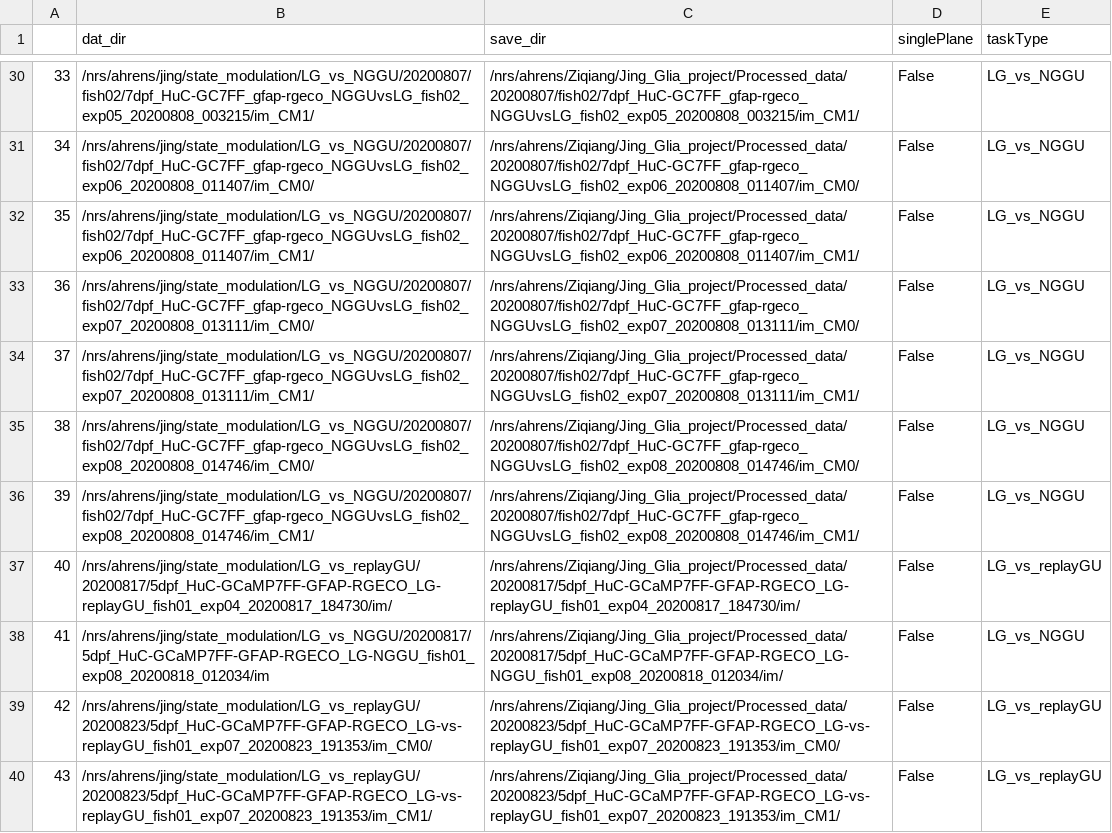
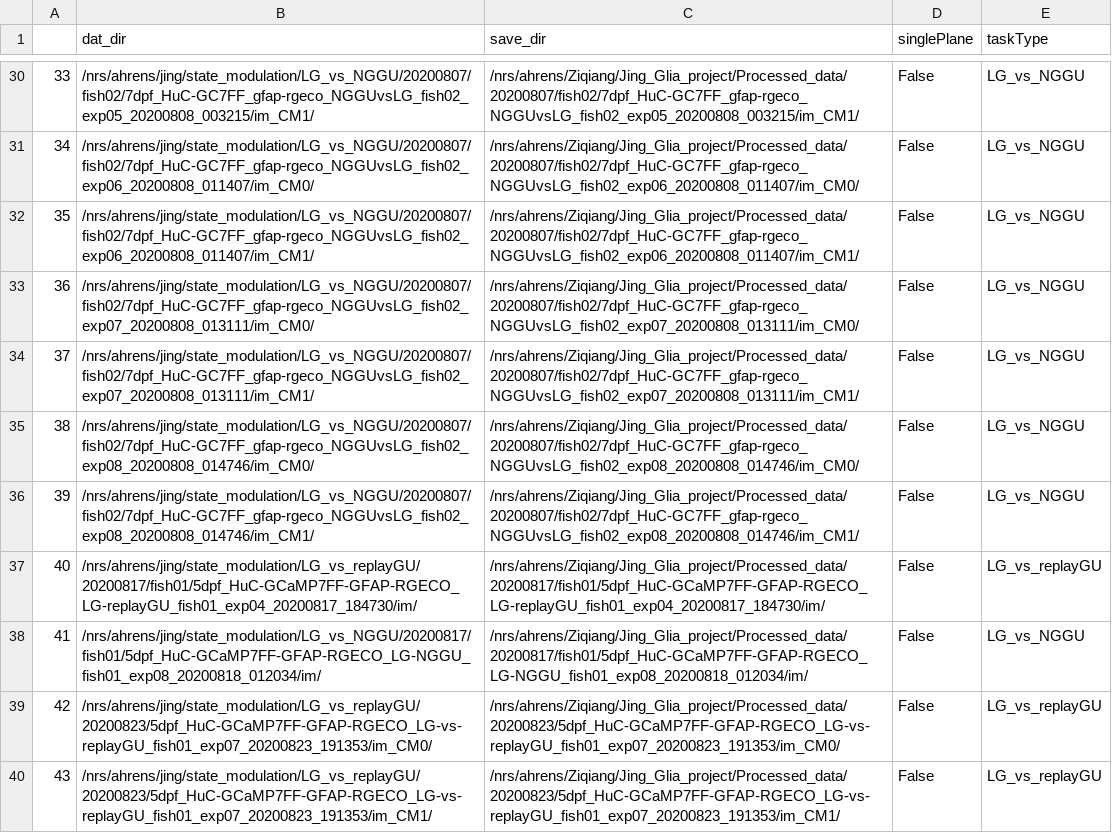
Before and after one commit to zqwei/Glia_analysis, a CSV file: Processing/data_list.csv, drawn as a sheet; only a part is shown, gaps mark what is left out.

Commit message:
updated dataset paths

```diff
--- a/Processing/data_list.csv
+++ b/Processing/data_list.csv
@@ -36,4 +36,4 @@
 39,/nrs/ahrens/jing/state_modulation/LG_vs_NGGU/20200807/fish02/7dpf_HuC-GC7FF_gfap-rgeco_NGGUvsLG_fish02_exp08_20200808_014746/im_CM1/,/nrs/ahrens/Ziqiang/Jing_Glia_project/Processed_data/20200807/fish02/7dpf_HuC-GC7FF_gfap-rgeco_NGGUvsLG_fish02_exp08_20200808_014746/im_CM1/,False,LG_vs_NGGU
-40,/nrs/ahrens/jing/state_modulation/LG_vs_replayGU/20200817/5dpf_HuC-GCaMP7FF-GFAP-RGECO_LG-replayGU_fish01_exp04_20200817_184730/im/,/nrs/ahrens/Ziqiang/Jing_Glia_project/Processed_data/20200817/5dpf_HuC-GCaMP7FF-GFAP-RGECO_LG-replayGU_fish01_exp04_20200817_184730/im/,False,LG_vs_replayGU
-41,/nrs/ahrens/jing/state_modulation/LG_vs_NGGU/20200817/5dpf_HuC-GCaMP7FF-GFAP-RGECO_LG-NGGU_fish01_exp08_20200818_012034/im,/nrs/ahrens/Ziqiang/Jing_Glia_project/Processed_data/20200817/5dpf_HuC-GCaMP7FF-GFAP-RGECO_LG-NGGU_fish01_exp08_20200818_012034/im/,False,LG_vs_NGGU
+40,/nrs/ahrens/jing/state_modulation/LG_vs_replayGU/20200817/fish01/5dpf_HuC-GCaMP7FF-GFAP-RGECO_LG-replayGU_fish01_exp04_20200817_184730/im/,/nrs/ahrens/Ziqiang/Jing_Glia_project/Processed_data/20200817/fish01/5dpf_HuC-GCaMP7FF-GFAP-RGECO_LG-replayGU_fish01_exp04_20200817_184730/im/,False,LG_vs_replayGU
+41,/nrs/ahrens/jing/state_modulation/LG_vs_NGGU/20200817/fish01/5dpf_HuC-GCaMP7FF-GFAP-RGECO_LG-NGGU_fish01_exp08_20200818_012034/im/,/nrs/ahrens/Ziqiang/Jing_Glia_project/Processed_data/20200817/fish01/5dpf_HuC-GCaMP7FF-GFAP-RGECO_LG-NGGU_fish01_exp08_20200818_012034/im/,False,LG_vs_NGGU
 42,/nrs/ahrens/jing/state_modulation/LG_vs_replayGU/20200823/5dpf_HuC-GCaMP7FF-GFAP-RGECO_LG-vs-replayGU_fish01_exp07_20200823_191353/im_CM0/,/nrs/ahrens/Ziqiang/Jing_Glia_project/Processed_data/20200823/5dpf_HuC-GCaMP7FF-GFAP-RGECO_LG-vs-replayGU_fish01_exp07_20200823_191353/im_CM0/,False,LG_vs_replayGU
```
